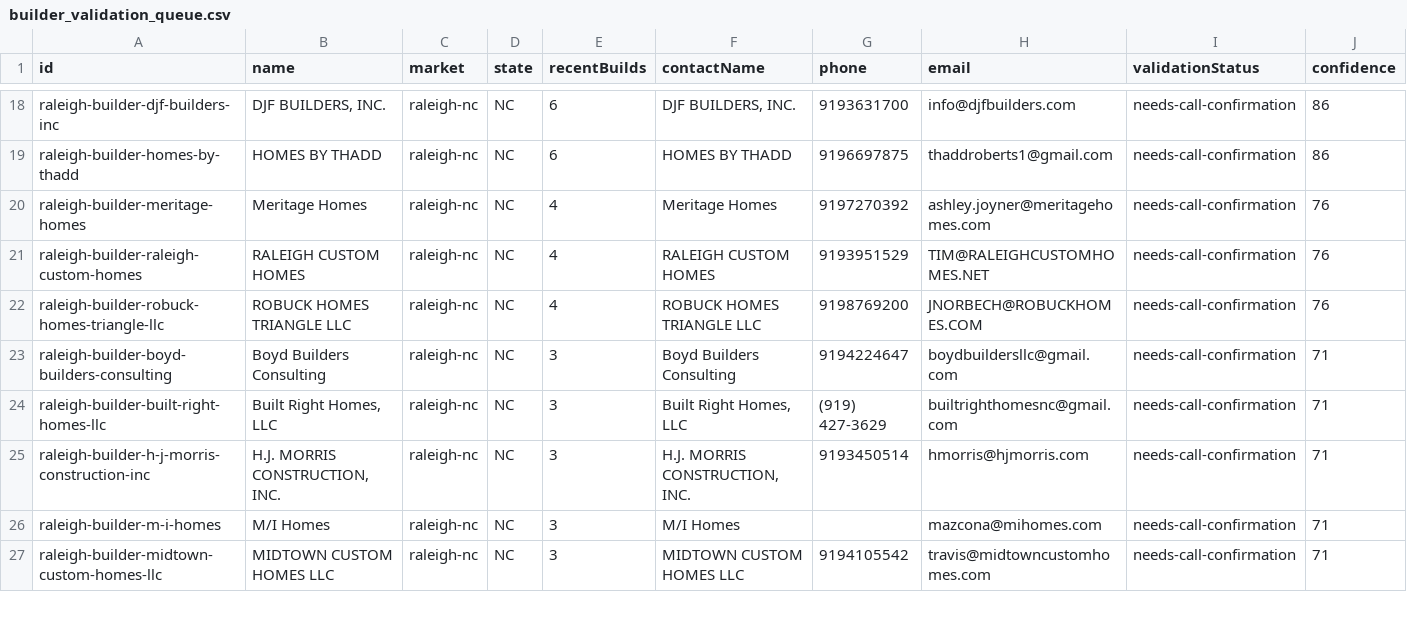
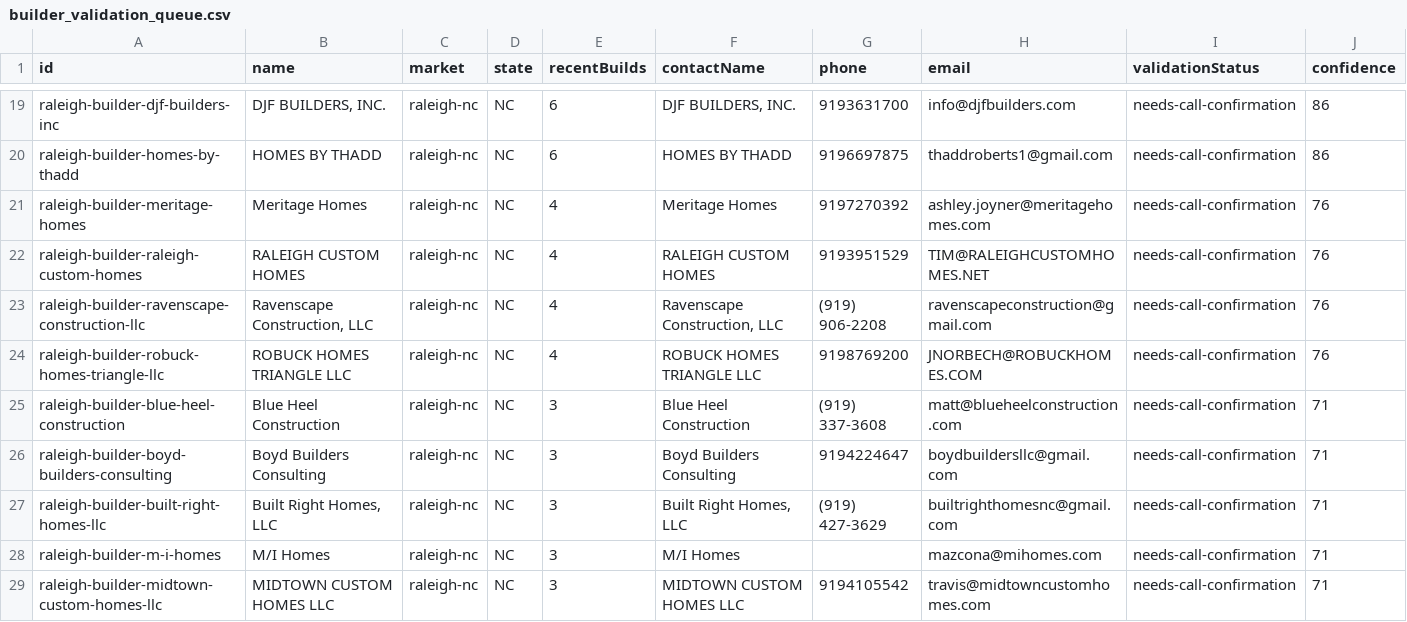
Before and after one commit to marvelus-tech/land-dealflow-os, a CSV file: data/real/raleigh/builder_validation_queue.csv, drawn as a sheet; only a part is shown, gaps mark what is left out; removed rows and columns are numbered as before the commit, all else as after; rows hold the shown columns only; the diff covers the shown part only; the diff names each change by its address in the sheet, - before the commit and + after, or states it on an @@ line.

```diff
--- a/data/real/raleigh/builder_validation_queue.csv
+++ b/data/real/raleigh/builder_validation_queue.csv
+row 23: raleigh-builder-ravenscape-construction-llc | Ravenscape Construction, LLC | raleigh-nc | NC | 4 | Ravenscape Construction, LLC | (919) 906-2208 | ravenscapeconstruction@gmail.com | needs-call-confirmation | 76
+row 25: raleigh-builder-blue-heel-construction | Blue Heel Construction | raleigh-nc | NC | 3 | Blue Heel Construction | (919) 337-3608 | matt@blueheelconstruction.com | needs-call-confirmation | 71
-row 25: raleigh-builder-h-j-morris-construction-inc | H.J. MORRIS CONSTRUCTION, INC. | raleigh-nc | NC | 3 | H.J. MORRIS CONSTRUCTION, INC. | 9193450514 | hmorris@hjmorris.com | needs-call-confirmation | 71
```
Also changed, not shown: 3 added rows, 5 removed rows and 15 edited cells elsewhere in this file, data/generated/areas/austin-tx/buyer_validation.csv, data/generated/areas/austin-tx/buyers.csv, 22 other files.
